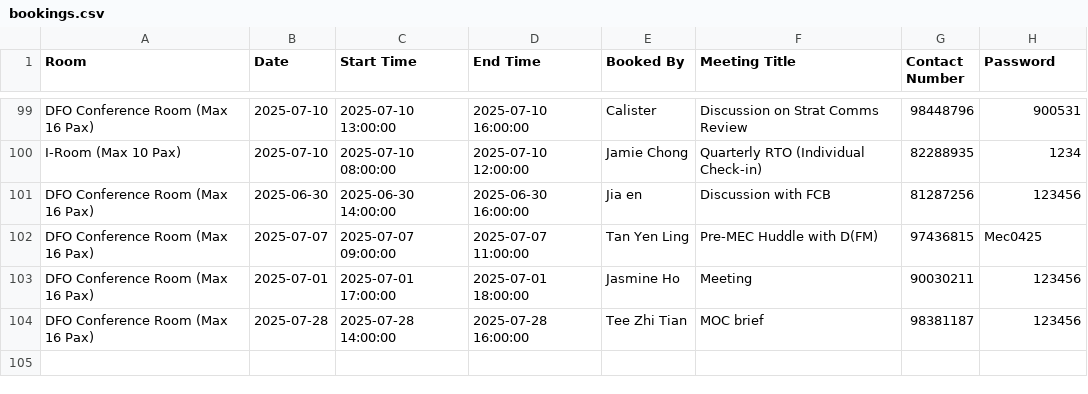
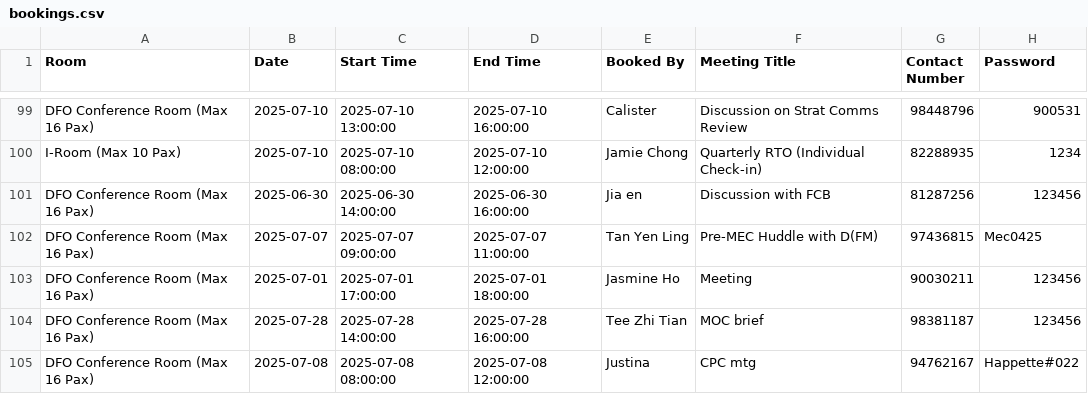
Before and after one commit to LimWeiZhong/Booking-Application, a CSV file: bookings.csv, drawn as a sheet; only a part is shown, gaps mark what is left out.

```diff
--- a/bookings.csv
+++ b/bookings.csv
@@ -104 +104,2 @@ DFO Conference Room (Max 16 Pax),2025-07-01,2025-07-01 17:00:00,2025-07-01 18:00
 DFO Conference Room (Max 16 Pax),2025-07-28,2025-07-28 14:00:00,2025-07-28 16:00:00,Tee Zhi Tian,MOC brief,98381187,123456
+DFO Conference Room (Max 16 Pax),2025-07-08,2025-07-08 08:00:00,2025-07-08 12:00:00,Justina,CPC mtg,94762167,Happette#022
```
Also changed, not shown: transaction_log.csv.
